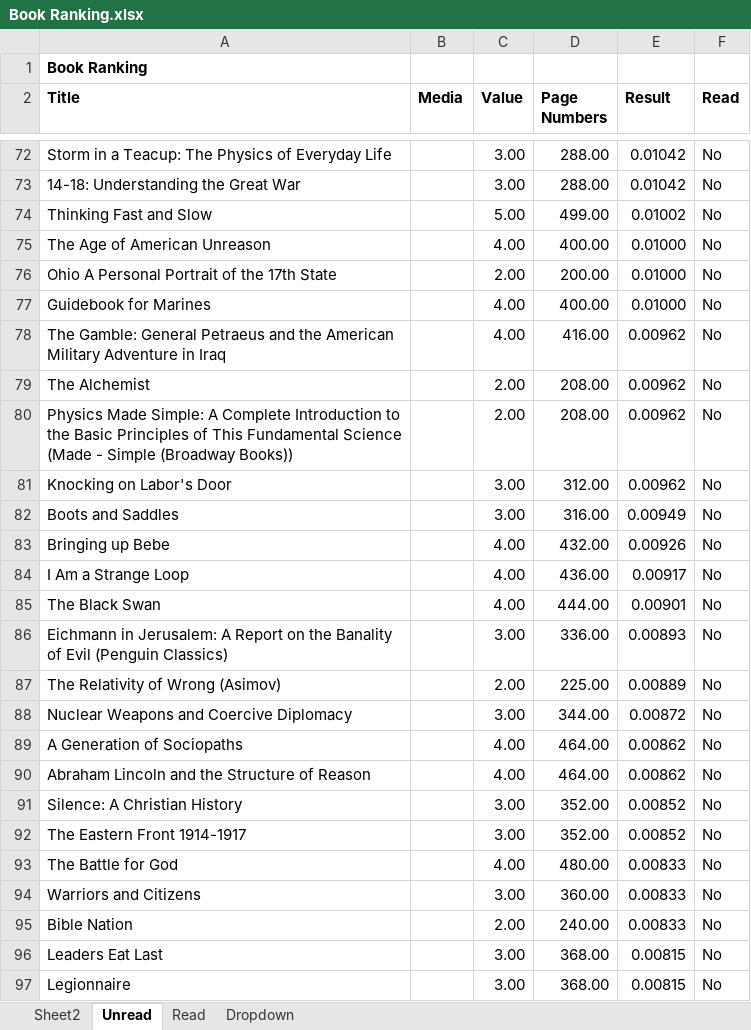
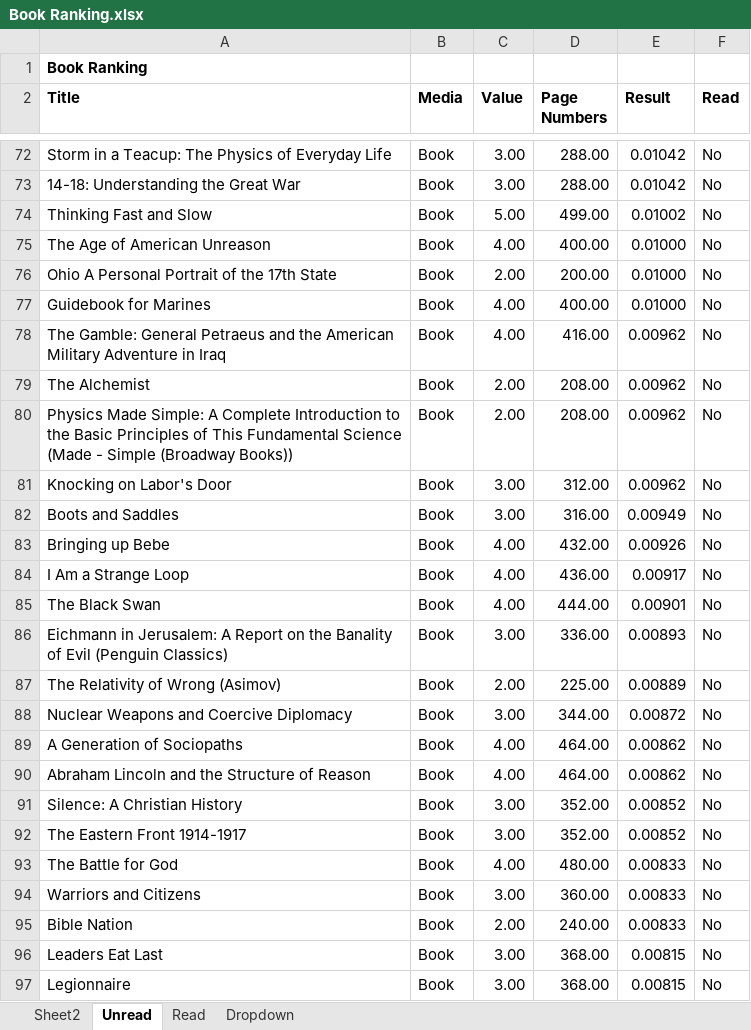
Before and after one commit to madickinson/Books-Read, an Excel workbook: Book Ranking.xlsx, sheet Unread, drawn as a sheet; only a part is shown, gaps mark what is left out; values as stored, in another font and other column widths than the file's, no borders; the diff covers the shown part only; the diff names each change by its address in the sheet, - before the commit and + after, or states it on an @@ line.

Commit message:
Added book to list

```diff
--- a/Book Ranking.xlsx (sheet Unread)
+++ b/Book Ranking.xlsx (sheet Unread)
-B72:B97 (Media): (empty)
+B72:B97 (Media): Book
```
Also changed, not shown: 94 edited cells elsewhere in this sheet.
